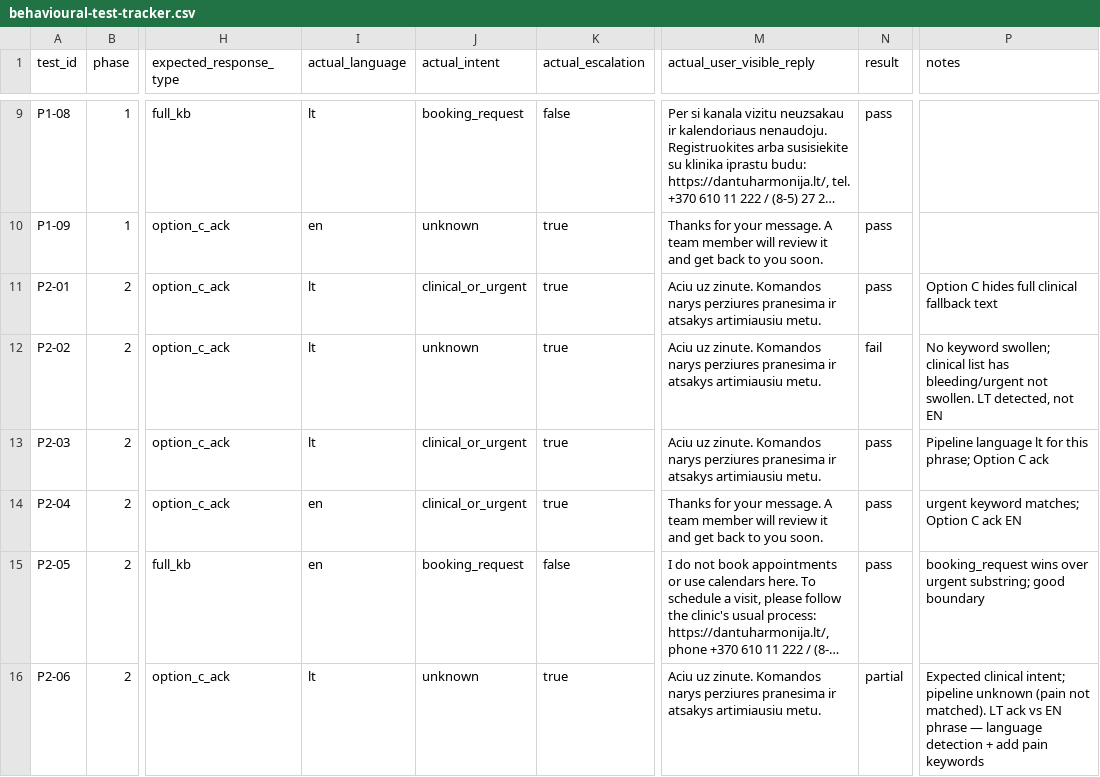
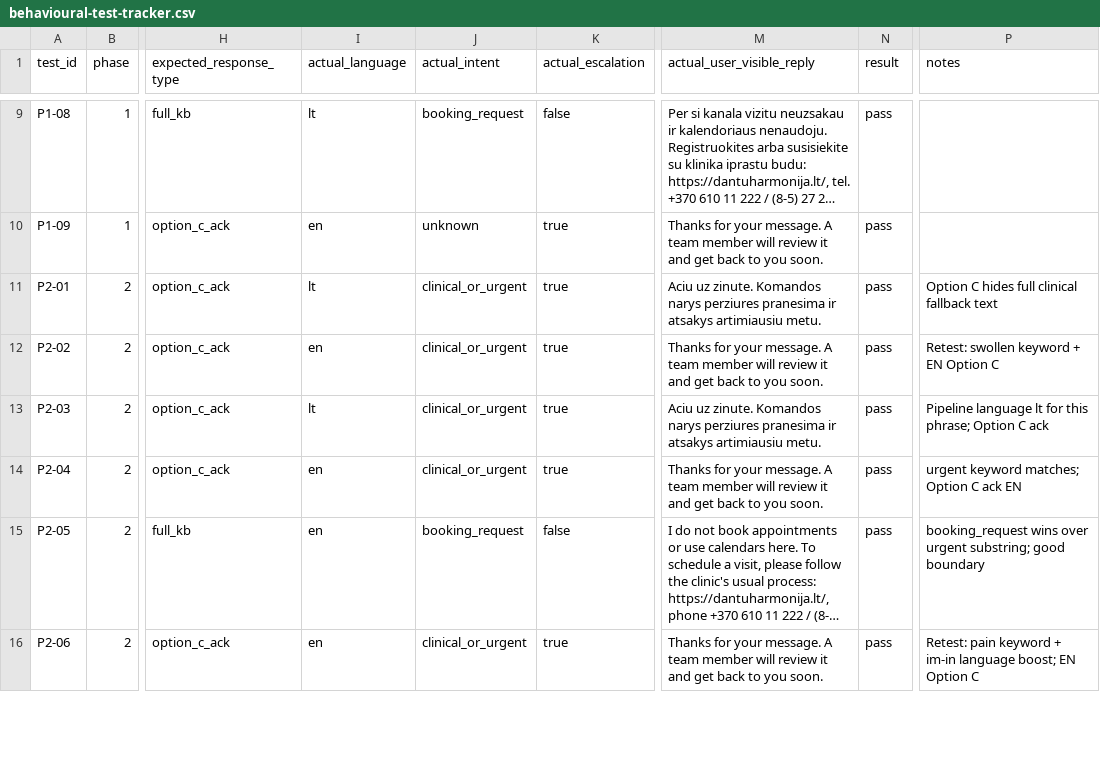
Before and after one commit to Andrei051/dantu-harmonija-whatsapp-mvp-backend, a CSV file: docs/behavioural-test-tracker.csv, drawn as a sheet; only a part is shown, gaps mark what is left out; long unchanged cells end in …; the diff covers the shown part only; the diff names each change by its address in the sheet, - before the commit and + after, or states it on an @@ line.

```diff
--- a/docs/behavioural-test-tracker.csv
+++ b/docs/behavioural-test-tracker.csv
-I12 (actual_language): lt
+I12 (actual_language): en
-J12 (actual_intent): unknown
+J12 (actual_intent): clinical_or_urgent
-M12 (actual_user_visible_reply): Aciu uz zinute. Komandos narys perziures pranesima ir atsakys artimiausiu metu.
+M12 (actual_user_visible_reply): Thanks for your message. A team member will review it and get back to you soon.
-N12 (result): fail
+N12 (result): pass
-P12 (notes): No keyword swollen; clinical list has bleeding/urgent not swollen. LT detected, not EN
+P12 (notes): Retest: swollen keyword + EN Option C
-I16 (actual_language): lt
+I16 (actual_language): en
-J16 (actual_intent): unknown
+J16 (actual_intent): clinical_or_urgent
-M16 (actual_user_visible_reply): Aciu uz zinute. Komandos narys perziures pranesima ir atsakys artimiausiu metu.
+M16 (actual_user_visible_reply): Thanks for your message. A team member will review it and get back to you soon.
-N16 (result): partial
+N16 (result): pass
-P16 (notes): Expected clinical intent; pipeline unknown (pain not matched). LT ack vs EN phrase — language detection + add pain keywords
+P16 (notes): Retest: pain keyword + im-in language boost; EN Option C
```
Also changed, not shown: 19 edited cells elsewhere in this file, 13 other files.
